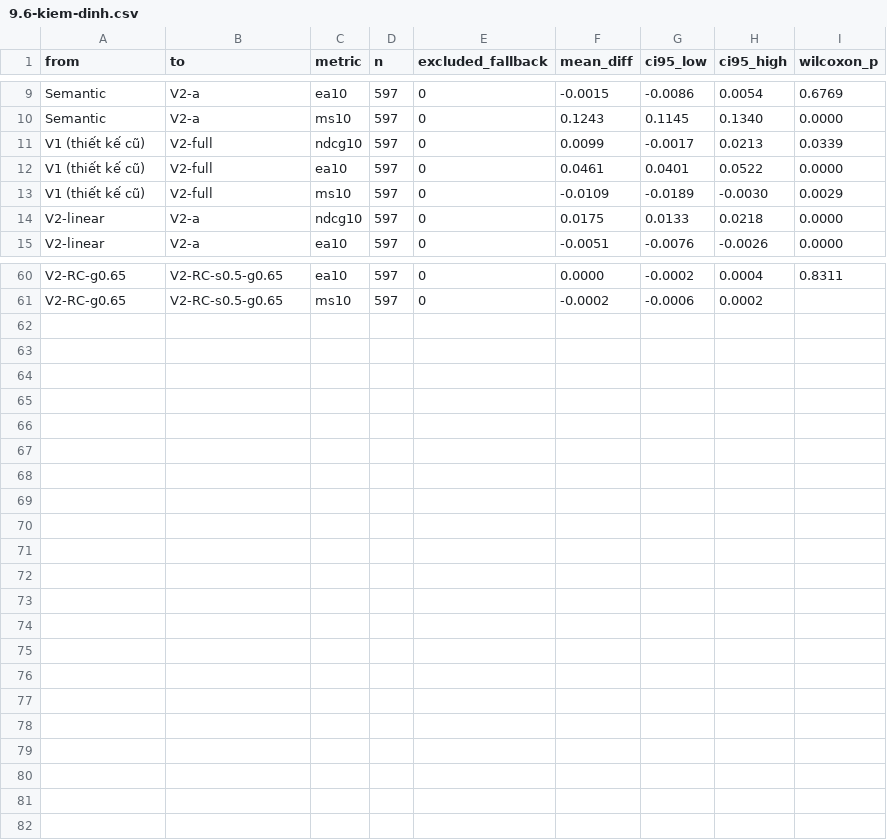
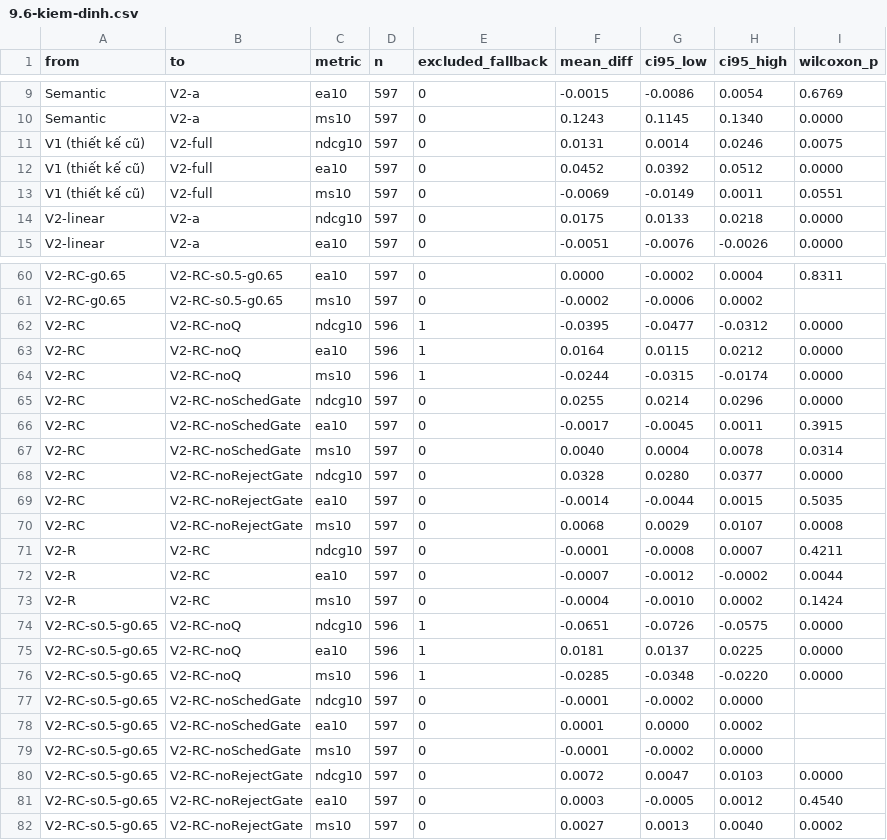
Before and after one commit to Vankheeng/ptutor, a CSV file: docs/recommendation/ket-qua/crowded/9.6-kiem-dinh.csv, drawn as a sheet; only a part is shown, gaps mark what is left out.

Commit message:
docs(recommendation): Q and gates ablation on base and crowded, congestion check on base
base-t40: rebuilt base with the new A1 prompt; the new congestion formula removes most of the NDCG loss of the old one on a market with places to spare. crowded: the gain of Q comes from the popular tutors of the simulation; the schedule gate has no measurable effect; the rejection gate costs a little NDCG.

```diff
--- a/docs/recommendation/ket-qua/crowded/9.6-kiem-dinh.csv
+++ b/docs/recommendation/ket-qua/crowded/9.6-kiem-dinh.csv
@@ -10,5 +10,5 @@ Semantic,V2-a,ea10,597,0,-0.0015,-0.0086,0.0054,0.6769
 Semantic,V2-a,ms10,597,0,0.1243,0.1145,0.1340,0.0000
-V1 (thiết kế cũ),V2-full,ndcg10,597,0,0.0099,-0.0017,0.0213,0.0339
-V1 (thiết kế cũ),V2-full,ea10,597,0,0.0461,0.0401,0.0522,0.0000
-V1 (thiết kế cũ),V2-full,ms10,597,0,-0.0109,-0.0189,-0.0030,0.0029
+V1 (thiết kế cũ),V2-full,ndcg10,597,0,0.0131,0.0014,0.0246,0.0075
+V1 (thiết kế cũ),V2-full,ea10,597,0,0.0452,0.0392,0.0512,0.0000
+V1 (thiết kế cũ),V2-full,ms10,597,0,-0.0069,-0.0149,0.0011,0.0551
 V2-linear,V2-a,ndcg10,597,0,0.0175,0.0133,0.0218,0.0000
@@ -61 +61,22 @@ V2-RC-g0.65,V2-RC-s0.5-g0.65,ea10,597,0,0.0000,-0.0002,0.0004,0.8311
 V2-RC-g0.65,V2-RC-s0.5-g0.65,ms10,597,0,-0.0002,-0.0006,0.0002,
+V2-RC,V2-RC-noQ,ndcg10,596,1,-0.0395,-0.0477,-0.0312,0.0000
+V2-RC,V2-RC-noQ,ea10,596,1,0.0164,0.0115,0.0212,0.0000
+V2-RC,V2-RC-noQ,ms10,596,1,-0.0244,-0.0315,-0.0174,0.0000
+V2-RC,V2-RC-noSchedGate,ndcg10,597,0,0.0255,0.0214,0.0296,0.0000
+V2-RC,V2-RC-noSchedGate,ea10,597,0,-0.0017,-0.0045,0.0011,0.3915
+V2-RC,V2-RC-noSchedGate,ms10,597,0,0.0040,0.0004,0.0078,0.0314
+V2-RC,V2-RC-noRejectGate,ndcg10,597,0,0.0328,0.0280,0.0377,0.0000
+V2-RC,V2-RC-noRejectGate,ea10,597,0,-0.0014,-0.0044,0.0015,0.5035
+V2-RC,V2-RC-noRejectGate,ms10,597,0,0.0068,0.0029,0.0107,0.0008
+V2-R,V2-RC,ndcg10,597,0,-0.0001,-0.0008,0.0007,0.4211
+V2-R,V2-RC,ea10,597,0,-0.0007,-0.0012,-0.0002,0.0044
+V2-R,V2-RC,ms10,597,0,-0.0004,-0.0010,0.0002,0.1424
+V2-RC-s0.5-g0.65,V2-RC-noQ,ndcg10,596,1,-0.0651,-0.0726,-0.0575,0.0000
+V2-RC-s0.5-g0.65,V2-RC-noQ,ea10,596,1,0.0181,0.0137,0.0225,0.0000
+V2-RC-s0.5-g0.65,V2-RC-noQ,ms10,596,1,-0.0285,-0.0348,-0.0220,0.0000
+V2-RC-s0.5-g0.65,V2-RC-noSchedGate,ndcg10,597,0,-0.0001,-0.0002,0.0000,
+V2-RC-s0.5-g0.65,V2-RC-noSchedGate,ea10,597,0,0.0001,0.0000,0.0002,
+V2-RC-s0.5-g0.65,V2-RC-noSchedGate,ms10,597,0,-0.0001,-0.0002,0.0000,
+V2-RC-s0.5-g0.65,V2-RC-noRejectGate,ndcg10,597,0,0.0072,0.0047,0.0103,0.0000
+V2-RC-s0.5-g0.65,V2-RC-noRejectGate,ea10,597,0,0.0003,-0.0005,0.0012,0.4540
+V2-RC-s0.5-g0.65,V2-RC-noRejectGate,ms10,597,0,0.0027,0.0013,0.0040,0.0002
```
Also changed, not shown: docs/recommendation/ket-qua/crowded/9.7-bang-ket-qua.csv, docs/recommendation/ket-qua/crowded/market-t39.csv, 11 other files.
